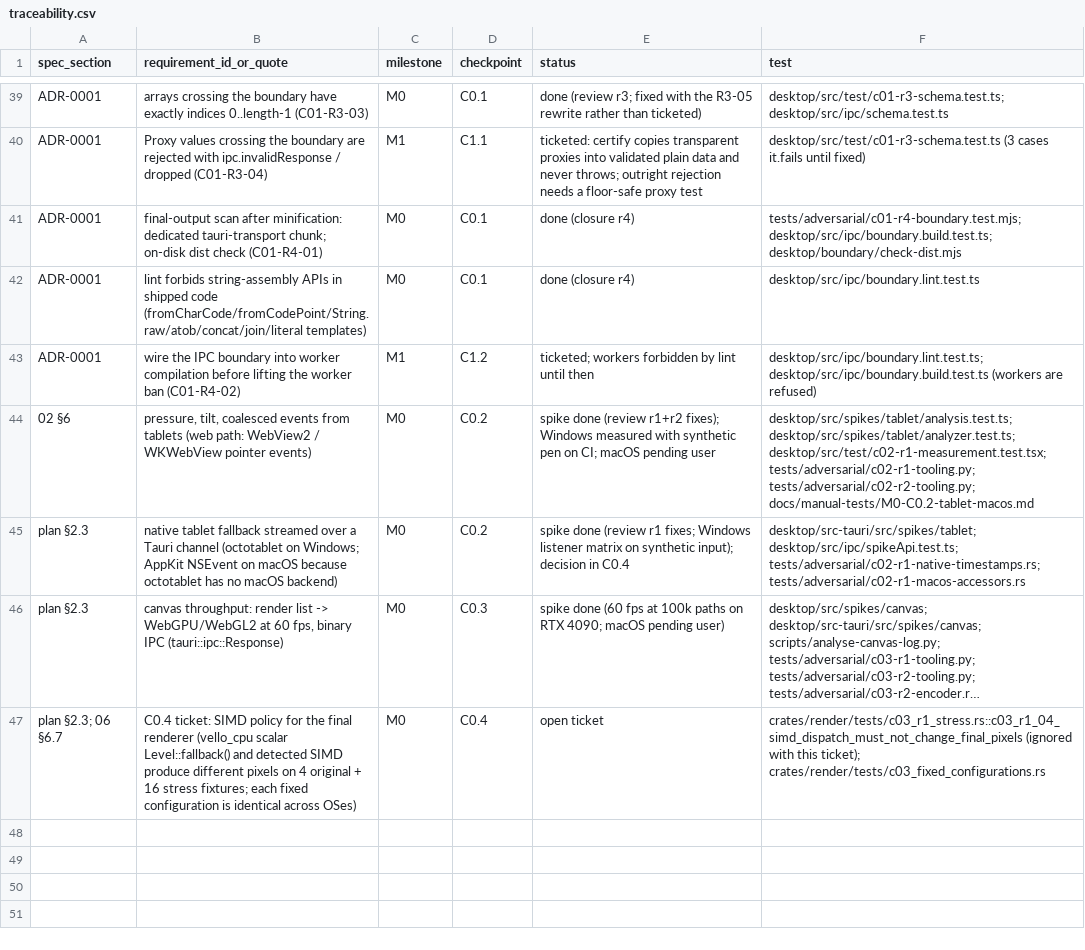
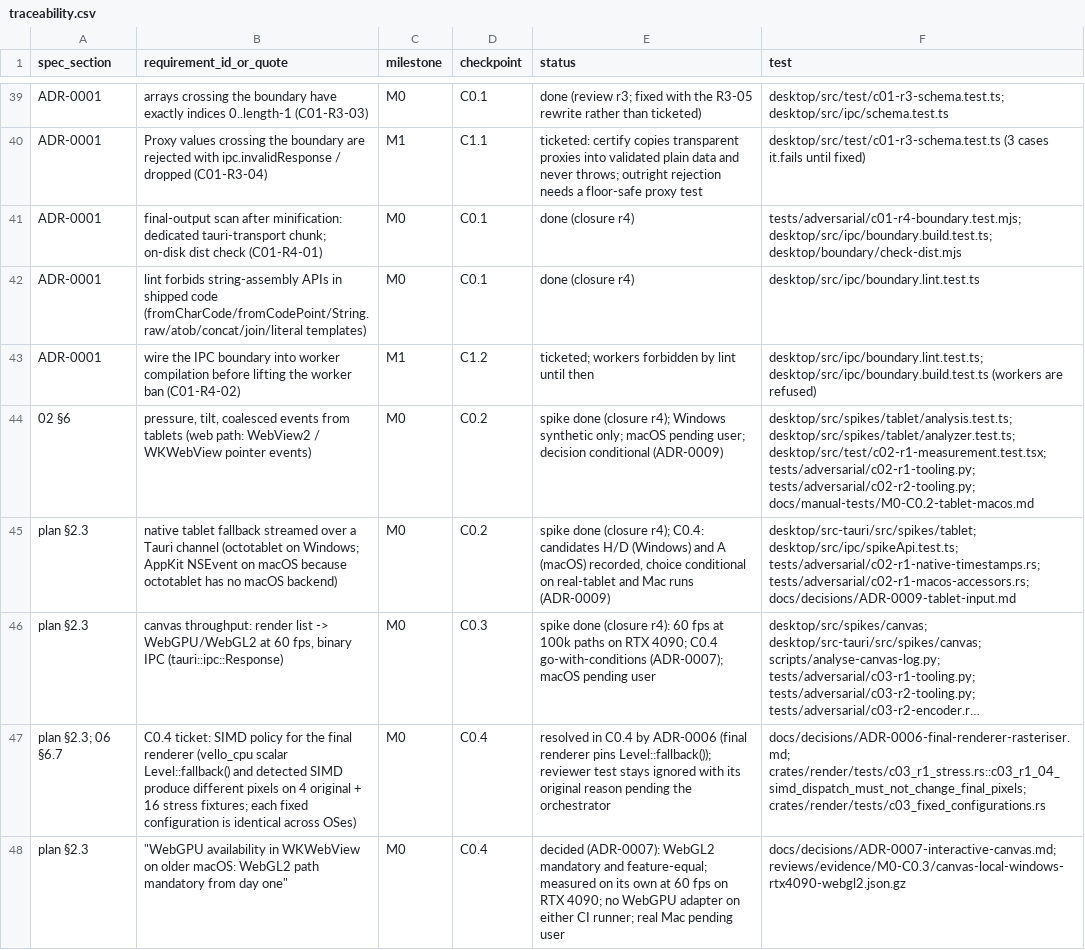
Before and after one commit to kaigani/261017-toontown-dev, a CSV file: plan/traceability.csv, drawn as a sheet; only a part is shown, gaps mark what is left out; long unchanged cells end in …; the diff covers the shown part only; the diff names each change by its address in the sheet, - before the commit and + after, or states it on an @@ line.

```diff
--- a/plan/traceability.csv
+++ b/plan/traceability.csv
-E44 (status): spike done (review r1+r2 fixes); Windows measured with synthetic pen on CI; macOS pending user
+E44 (status): spike done (closure r4); Windows synthetic only; macOS pending user; decision conditional (ADR-0009)
-E45 (status): spike done (review r1 fixes; Windows listener matrix on synthetic input); decision in C0.4
+E45 (status): spike done (closure r4); C0.4: candidates H/D (Windows) and A (macOS) recorded, choice conditional on real-tablet and Mac runs (ADR-0009)
-F45 (test): …desktop/src/ipc/spikeApi.test.ts; tests/adversarial/c02-r1-native-timestamps.rs; tests/adversarial/c02-r1-macos-accessors.rs
+F45 (test): …desktop/src/ipc/spikeApi.test.ts; tests/adversarial/c02-r1-native-timestamps.rs; tests/adversarial/c02-r1-macos-accessors.rs; docs/decisions/ADR-0009-tablet-input.md
-E46 (status): spike done (60 fps at 100k paths on RTX 4090; macOS pending user)
+E46 (status): spike done (closure r4): 60 fps at 100k paths on RTX 4090; C0.4 go-with-conditions (ADR-0007); macOS pending user
-E47 (status): open ticket
+E47 (status): resolved in C0.4 by ADR-0006 (final renderer pins Level::fallback()); reviewer test stays ignored with its original reason pending the orchestrator
-F47 (test): crates/render/tests/c03_r1_stress.rs::c03_r1_04_simd_dispatch_must_not_change_final_pixels (ignored with this ticket); crates/render/tests/c03_fixed_configurations.rs
+F47 (test): docs/decisions/ADR-0006-final-renderer-rasteriser.md; crates/render/tests/c03_r1_stress.rs::c03_r1_04_simd_dispatch_must_not_change_final_pixels; crates/render/tests/c03_fixed_configurations.rs
+row 48: plan §2.3 | "WebGPU availability in WKWebView on older macOS: WebGL2 path mandatory from day one" | M0 | C0.4 | decided (ADR-0007): WebGL2 mandatory and feature-equal; measured on its own at 60 fps on RTX 4090; no WebGPU adapter on either CI runner; real Mac pending user | docs/decisions/ADR-0007-interactive-canvas.md; reviews/evidence/M0-C0.3/canvas-local-windows-rtx4090-webgl2.json.gz
```
Also changed, not shown: 4 added rows and 4 edited cells elsewhere in this file, 9 other files.
